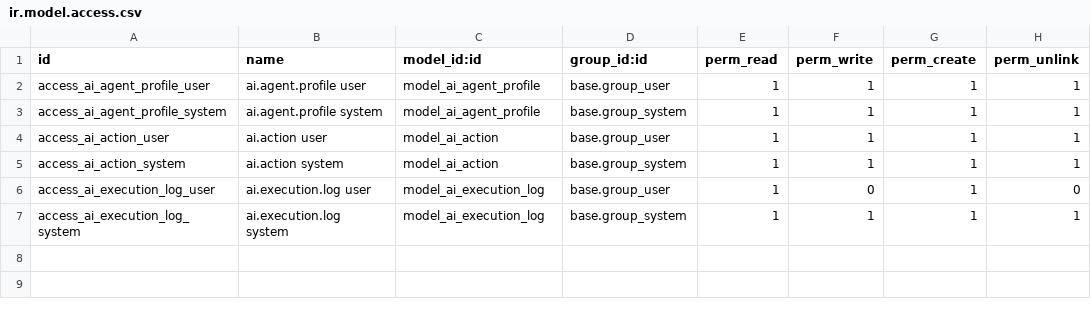
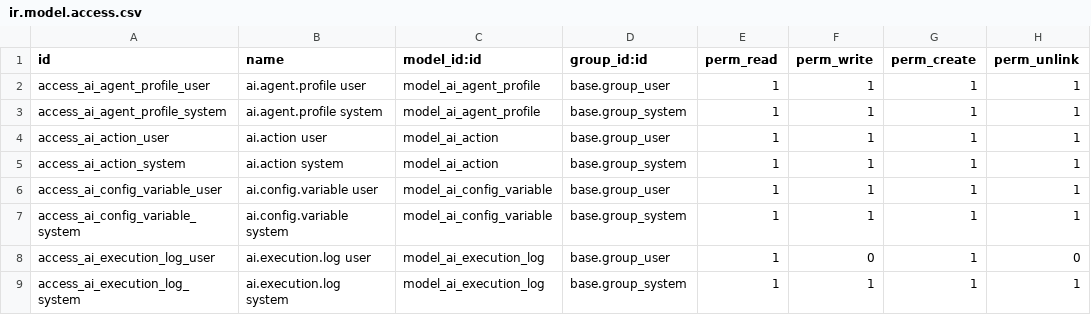
Before and after one commit to ProyectosSPR/modulos_odoo18, a CSV file: n8n_ai_config/security/ir.model.access.csv, drawn as a sheet; the diff names each change by its address in the sheet, - before the commit and + after, or states it on an @@ line.

Commit message:
feat: Implement AI Config Variable model and update agent profile to support configuration variables

```diff
--- a/n8n_ai_config/security/ir.model.access.csv
+++ b/n8n_ai_config/security/ir.model.access.csv
+row 6: access_ai_config_variable_user | ai.config.variable user | model_ai_config_variable | base.group_user | 1 | 1 | 1 | 1
+row 7: access_ai_config_variable_system | ai.config.variable system | model_ai_config_variable | base.group_system | 1 | 1 | 1 | 1
```
Also changed, not shown: 6 other files.
